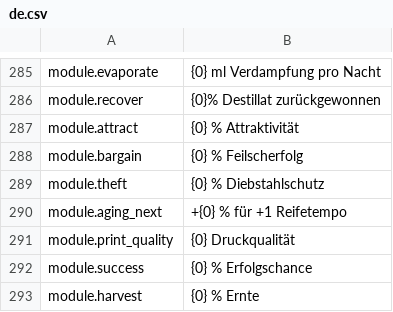
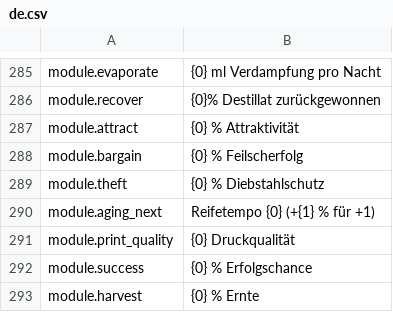
Before and after one commit to Nwflower/item-details, a CSV file: Localization/de.csv, drawn as a sheet; only a part is shown, gaps mark what is left out.

```diff
--- a/Localization/de.csv
+++ b/Localization/de.csv
@@ -289,3 +289,3 @@ module.bargain,{0} % Feilscherfolg
 module.theft,{0} % Diebstahlschutz
-module.aging_next,+{0} % für +1 Reifetempo
+module.aging_next,Reifetempo {0} (+{1} % für +1)
 module.print_quality,{0} Druckqualität
```
Also changed, not shown: Localization/es.csv, Localization/fr.csv, 9 other files.
